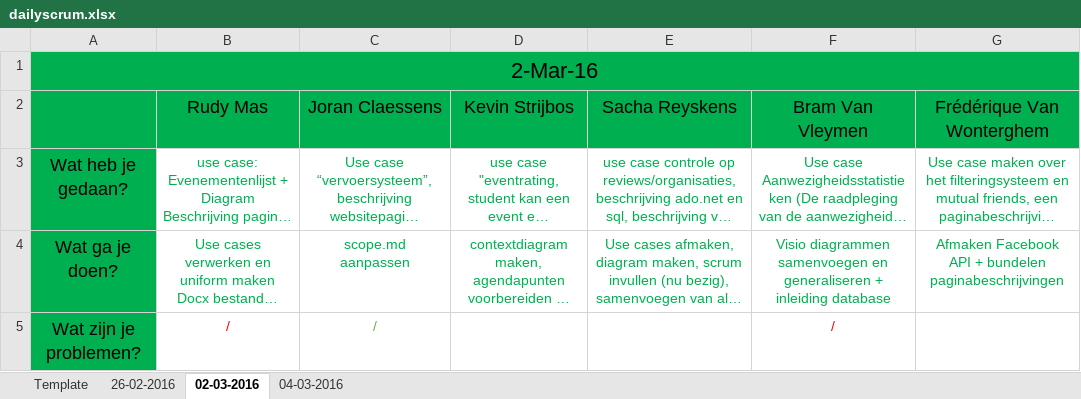
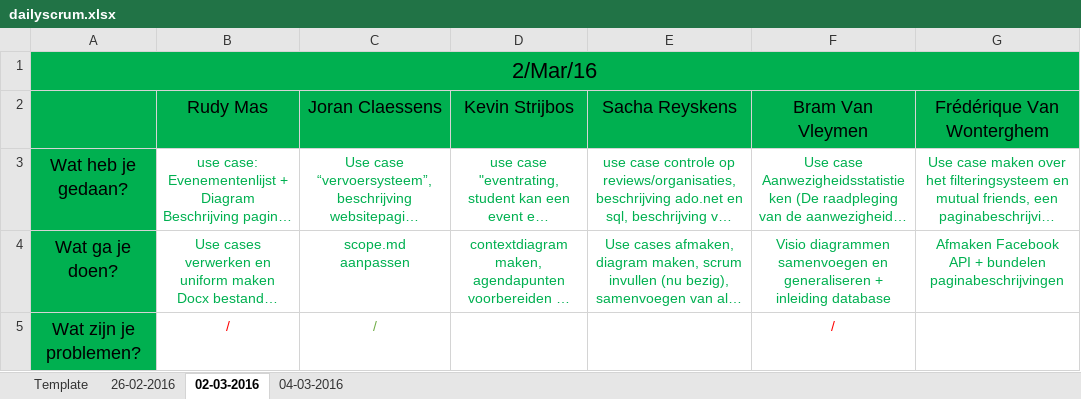
Before and after one commit to pxlit-projects/AppDev05_2016, an Excel workbook: scrum/dailyscrum.xlsx, sheet 02-03-2016, drawn as a sheet; long unchanged cells end in …; values as stored, in another font and other column widths than the file's, no borders; the diff names each change by its address in the sheet, - before the commit and + after, or states it on an @@ line.

```diff
--- a/scrum/dailyscrum.xlsx (sheet 02-03-2016)
+++ b/scrum/dailyscrum.xlsx (sheet 02-03-2016)
-A1: 2-Mar-16
+A1: 2/Mar/16
```
Also changed, not shown: sheet 04-03-2016, sheet 26-02-2016.
